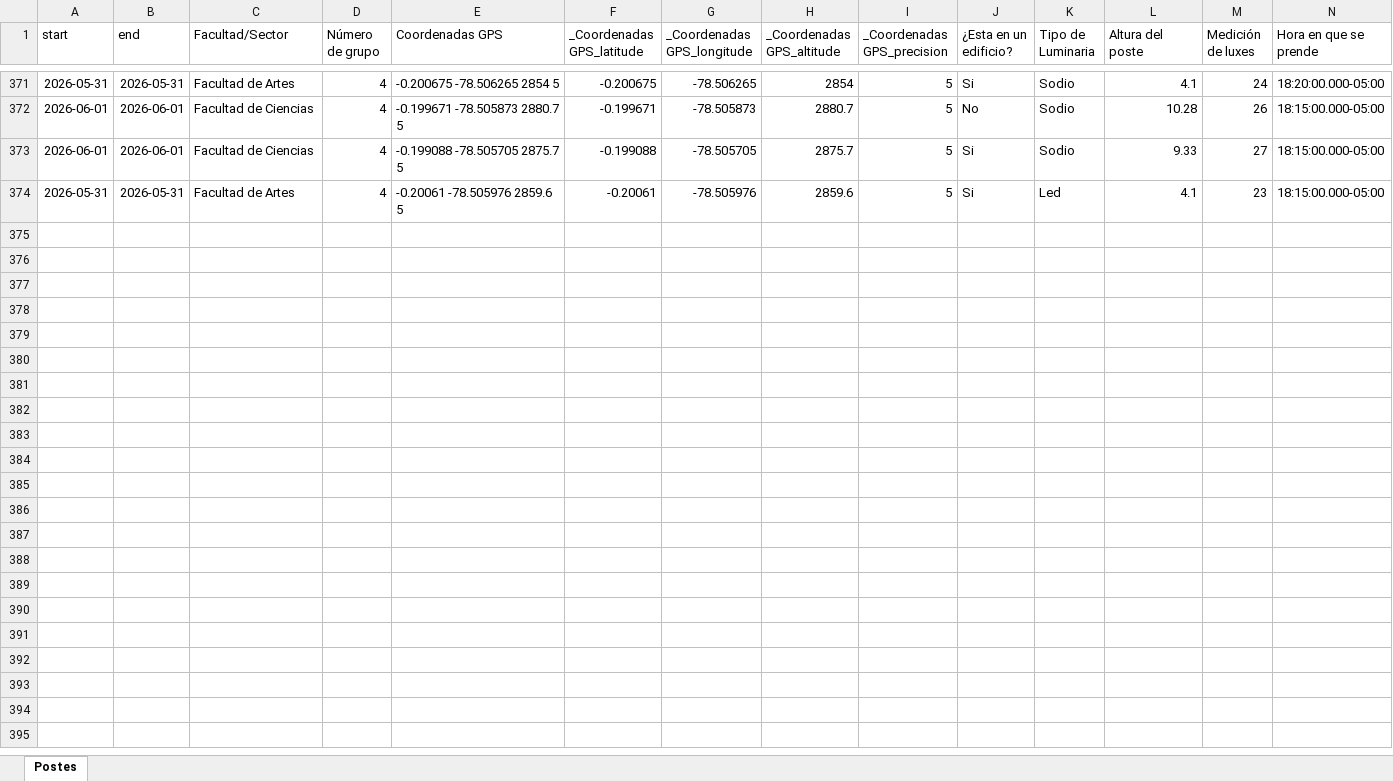
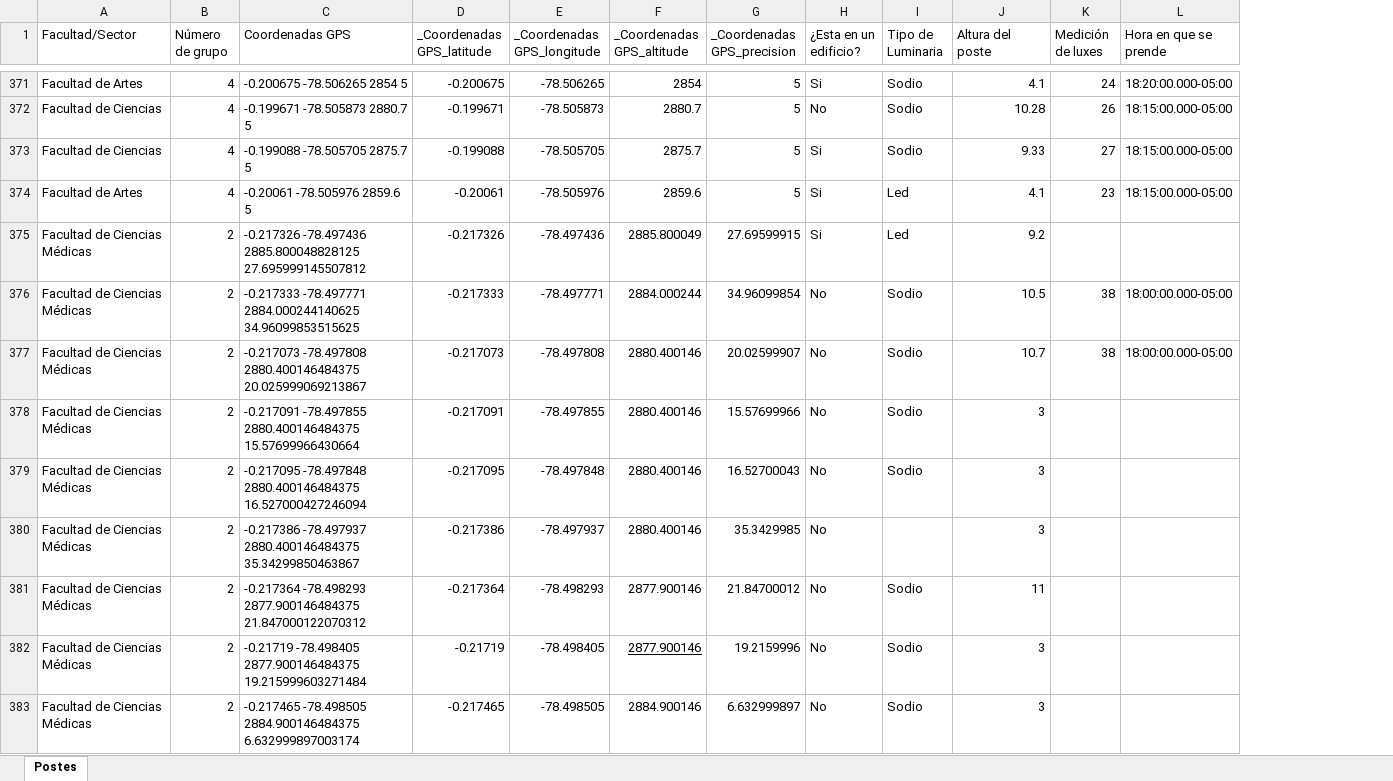
Before and after one commit to estivenchaluisa27-ops/proyecto-iluminarias, an Excel workbook: maps/mediciones.xlsx, sheet Postes, drawn as a sheet; only a part is shown, gaps mark what is left out; values as stored, in another font and other column widths than the file's, no borders; conditional formats not drawn; removed rows and columns are numbered as before the commit, all else as after; rows hold the shown columns only; the diff covers the shown part only; the diff names each change by its address in the sheet, - before the commit and + after, or states it on an @@ line.

Commit message:
Aumentar registros en el excel de mediciones y otros cambios

```diff
--- a/maps/mediciones.xlsx (sheet Postes)
+++ b/maps/mediciones.xlsx (sheet Postes)
-column A (start), rows 371-374: 2026-05-31 | 2026-06-01 | 2026-06-01 | 2026-05-31
-column B (end), rows 371-374: 2026-05-31 | 2026-06-01 | 2026-06-01 | 2026-05-31
+row 375: Facultad de Ciencias Médicas | 2 | -0.217326 -78.497436 2885.800048828125 27.695999145507812 | -0.217326 | -78.497436 | 2885.800049 | 27.69599915 | Si | Led | 9.2
+row 376: Facultad de Ciencias Médicas | 2 | -0.217333 -78.497771 2884.000244140625 34.96099853515625 | -0.217333 | -78.497771 | 2884.000244 | 34.96099854 | No | Sodio | 10.5 | 38 | 18:00:00.000-05:00
+row 377: Facultad de Ciencias Médicas | 2 | -0.217073 -78.497808 2880.400146484375 20.025999069213867 | -0.217073 | -78.497808 | 2880.400146 | 20.02599907 | No | Sodio | 10.7 | 38 | 18:00:00.000-05:00
+row 378: Facultad de Ciencias Médicas | 2 | -0.217091 -78.497855 2880.400146484375 15.57699966430664 | -0.217091 | -78.497855 | 2880.400146 | 15.57699966 | No | Sodio | 3
+row 379: Facultad de Ciencias Médicas | 2 | -0.217095 -78.497848 2880.400146484375 16.527000427246094 | -0.217095 | -78.497848 | 2880.400146 | 16.52700043 | No | Sodio | 3
+row 380: Facultad de Ciencias Médicas | 2 | -0.217386 -78.497937 2880.400146484375 35.34299850463867 | -0.217386 | -78.497937 | 2880.400146 | 35.3429985 | No |  | 3
+row 381: Facultad de Ciencias Médicas | 2 | -0.217364 -78.498293 2877.900146484375 21.847000122070312 | -0.217364 | -78.498293 | 2877.900146 | 21.84700012 | No | Sodio | 11
+row 382: Facultad de Ciencias Médicas | 2 | -0.21719 -78.498405 2877.900146484375 19.215999603271484 | -0.21719 | -78.498405 | 2877.900146 | 19.2159996 | No | Sodio | 3
+row 383: Facultad de Ciencias Médicas | 2 | -0.217465 -78.498505 2884.900146484375 6.632999897003174 | -0.217465 | -78.498505 | 2884.900146 | 6.632999897 | No | Sodio | 3
```
Also changed, not shown: 69 added rows elsewhere in this sheet, 27 other files.
